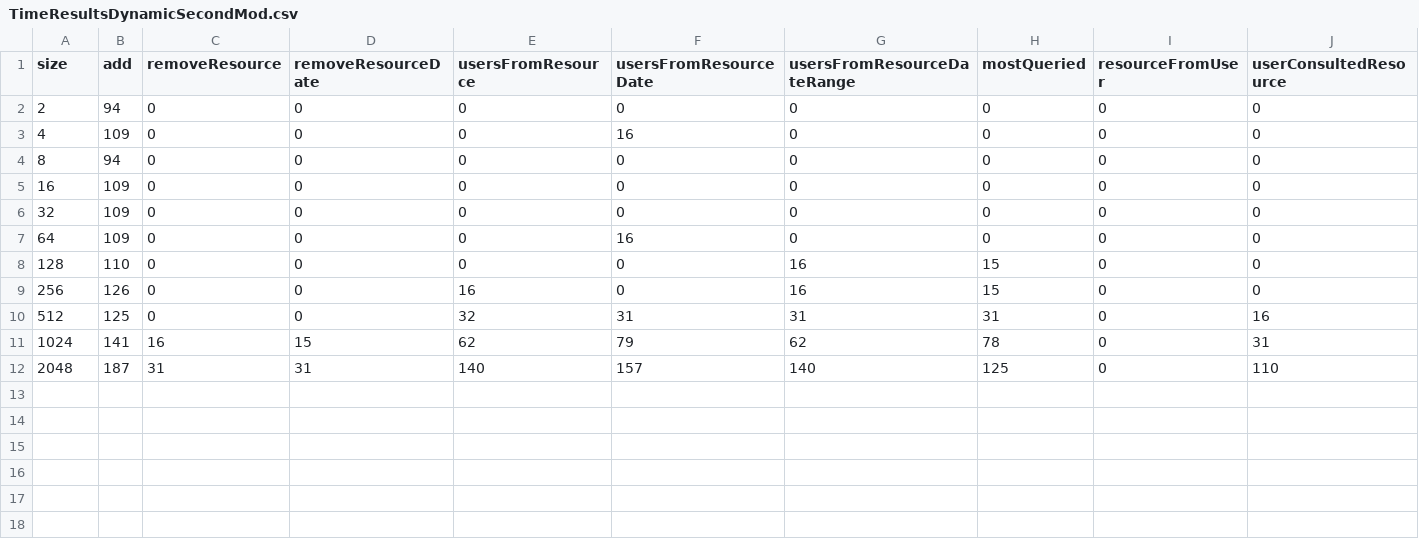
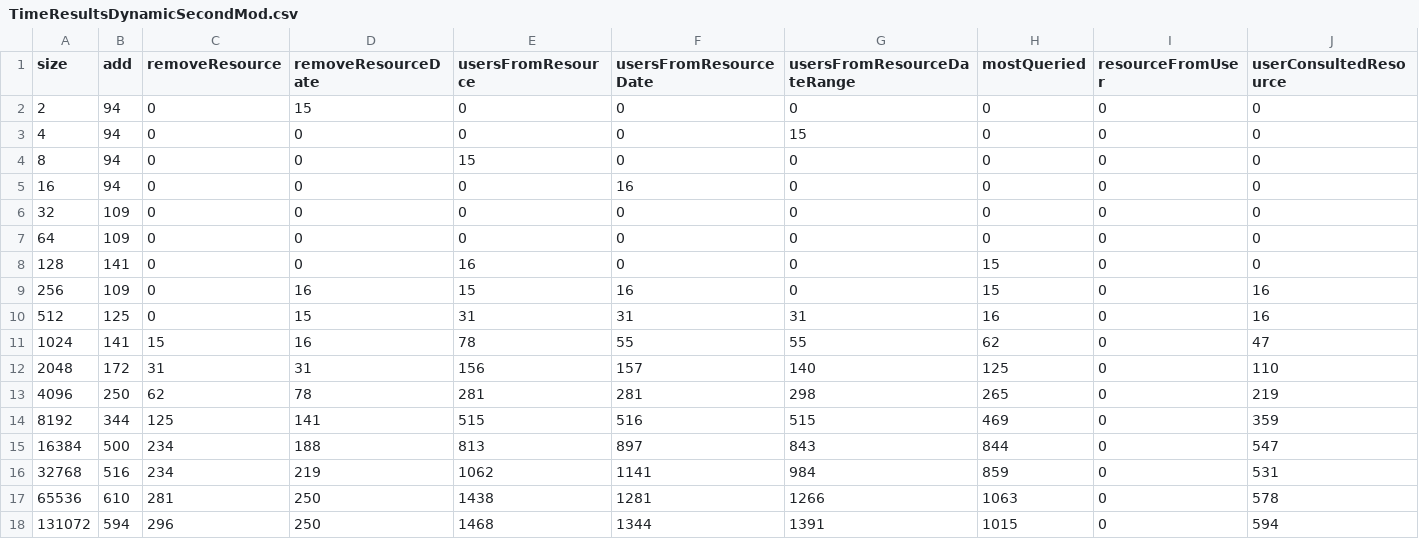
Before and after one commit to Intisma/prac2_mp, a CSV file: out/production/prac2_mp/generatedInformation/TimeResultsDynamicSecondMod.csv, drawn as a sheet.

```diff
--- a/out/production/prac2_mp/generatedInformation/TimeResultsDynamicSecondMod.csv
+++ b/out/production/prac2_mp/generatedInformation/TimeResultsDynamicSecondMod.csv
@@ -1,12 +1,18 @@
 size,add,removeResource,removeResourceDate,usersFromResource,usersFromResourceDate,usersFromResourceDateRange,mostQueried,resourceFromUser,userConsultedResource
-2,94,0,0,0,0,0,0,0,0
-4,109,0,0,0,16,0,0,0,0
-8,94,0,0,0,0,0,0,0,0
-16,109,0,0,0,0,0,0,0,0
+2,94,0,15,0,0,0,0,0,0
+4,94,0,0,0,0,15,0,0,0
+8,94,0,0,15,0,0,0,0,0
+16,94,0,0,0,16,0,0,0,0
 32,109,0,0,0,0,0,0,0,0
-64,109,0,0,0,16,0,0,0,0
-128,110,0,0,0,0,16,15,0,0
-256,126,0,0,16,0,16,15,0,0
-512,125,0,0,32,31,31,31,0,16
-1024,141,16,15,62,79,62,78,0,31
-2048,187,31,31,140,157,140,125,0,110
+64,109,0,0,0,0,0,0,0,0
+128,141,0,0,16,0,0,15,0,0
+256,109,0,16,15,16,0,15,0,16
+512,125,0,15,31,31,31,16,0,16
+1024,141,15,16,78,55,55,62,0,47
+2048,172,31,31,156,157,140,125,0,110
+4096,250,62,78,281,281,298,265,0,219
+8192,344,125,141,515,516,515,469,0,359
+16384,500,234,188,813,897,843,844,0,547
+32768,516,234,219,1062,1141,984,859,0,531
+65536,610,281,250,1438,1281,1266,1063,0,578
+131072,594,296,250,1468,1344,1391,1015,0,594
```
Also changed, not shown: 14 other files.
